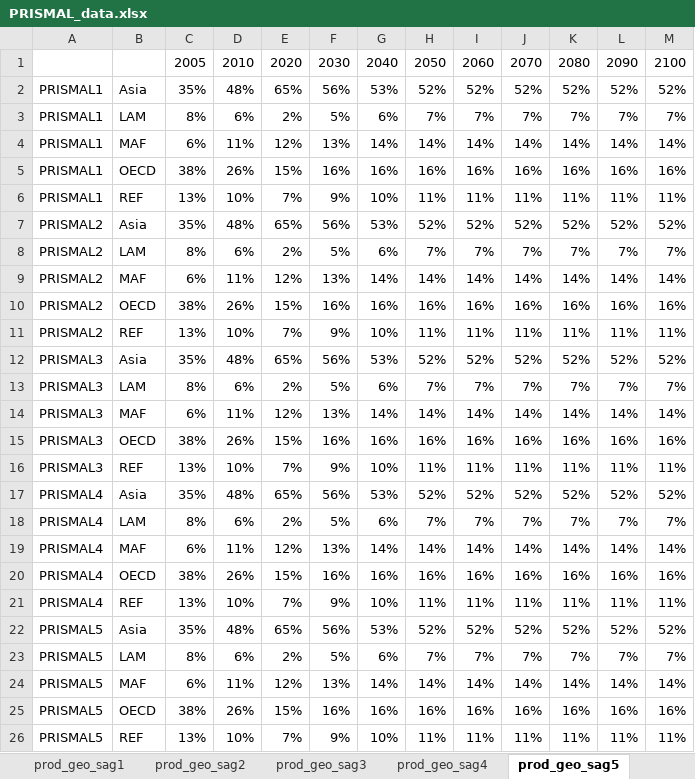
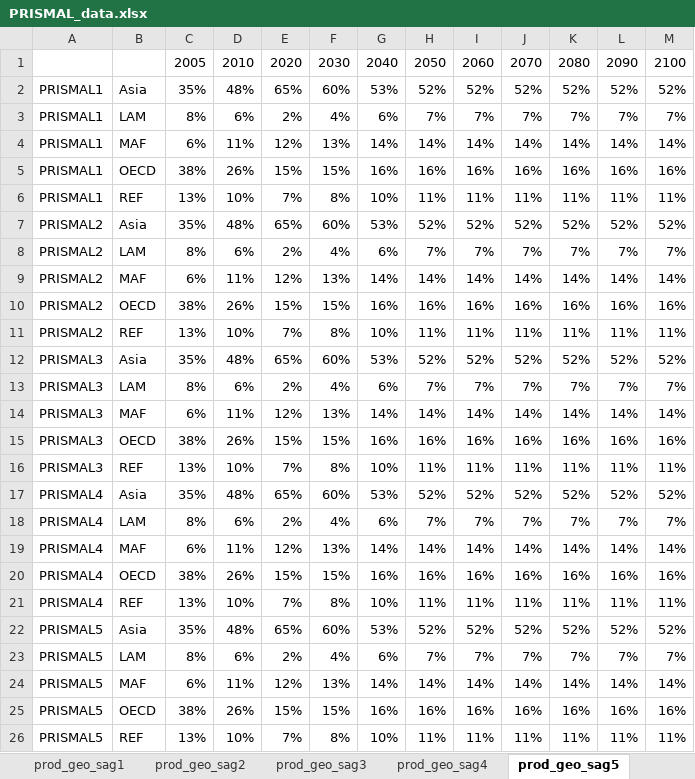
Before and after one commit to jpedneault/PRISMAL, an Excel workbook: doc/PRISMAL_data.xlsx, sheet prod_geo_sag5, drawn as a sheet; values as stored, in another font and other column widths than the file's, no borders; the diff names each change by its address in the sheet, - before the commit and + after, or states it on an @@ line.

```diff
--- a/doc/PRISMAL_data.xlsx (sheet prod_geo_sag5)
+++ b/doc/PRISMAL_data.xlsx (sheet prod_geo_sag5)
-F2: 56%
+F2: 60%
-F3: 5%
+F3: 4%
-F5: 16%
+F5: 15%
-F6: 9%
+F6: 8%
-F7: 56%
+F7: 60%
-F8: 5%
+F8: 4%
-F10: 16%
+F10: 15%
-F11: 9%
+F11: 8%
-F12: 56%
+F12: 60%
-F13: 5%
+F13: 4%
-F15: 16%
+F15: 15%
-F16: 9%
+F16: 8%
-F17: 56%
+F17: 60%
-F18: 5%
+F18: 4%
-F20: 16%
+F20: 15%
-F21: 9%
+F21: 8%
-F22: 56%
+F22: 60%
-F23: 5%
+F23: 4%
-F25: 16%
+F25: 15%
-F26: 9%
+F26: 8%
```
Also changed, not shown: sheet elec_int_pb, sheet elec_int_in, sheet Data_Prod, sheet Data_elec_int, sheet impacts_elec_SSP, sheet prod_geo_sag1, 7 more sheets, other sheet tabs, formulas that keep their value, charts or pictures, 2 other files.
